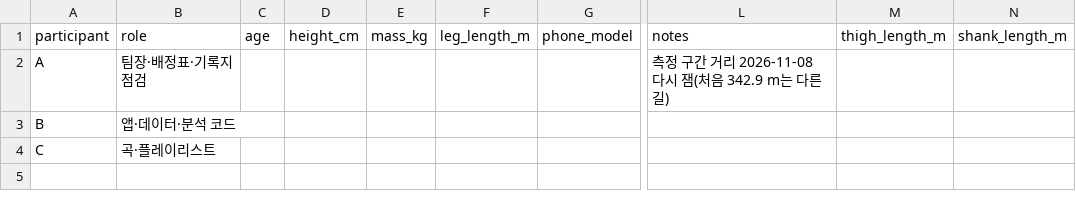
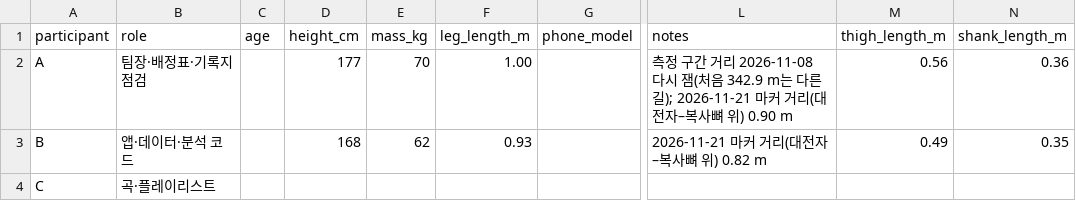
Before and after one commit to joon56/my-ultimate-playlist, a CSV file: data/participants.csv, drawn as a sheet; only a part is shown, gaps mark what is left out; the diff names each change by its address in the sheet, - before the commit and + after, or states it on an @@ line.

```diff
--- a/data/participants.csv
+++ b/data/participants.csv
-D2 (height_cm): (empty)
+D2 (height_cm): 177
-E2 (mass_kg): (empty)
+E2 (mass_kg): 70
-F2 (leg_length_m): (empty)
+F2 (leg_length_m): 1.00
-L2 (notes): …다른 길)
+L2 (notes): …다른 길); 2026-11-21 마커 거리(대전자–복사뼈 위) 0.90 m
-M2 (thigh_length_m): (empty)
+M2 (thigh_length_m): 0.56
-N2 (shank_length_m): (empty)
+N2 (shank_length_m): 0.36
-D3 (height_cm): (empty)
+D3 (height_cm): 168
-E3 (mass_kg): (empty)
+E3 (mass_kg): 62
-F3 (leg_length_m): (empty)
+F3 (leg_length_m): 0.93
-L3 (notes): (empty)
+L3 (notes): 2026-11-21 마커 거리(대전자–복사뼈 위) 0.82 m
-M3 (thigh_length_m): (empty)
+M3 (thigh_length_m): 0.49
-N3 (shank_length_m): (empty)
+N3 (shank_length_m): 0.35
```
Also changed, not shown: 2 other files.
